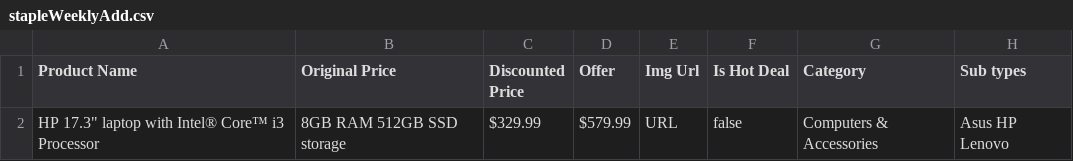
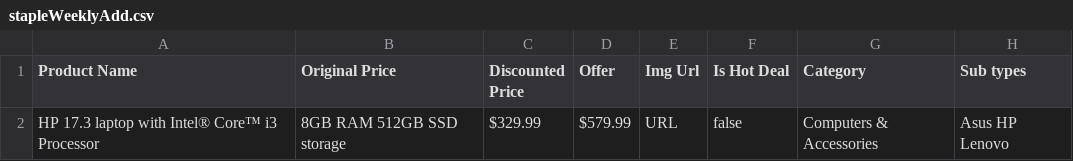
Before and after one commit to AdityaNMindstix/Practice, a CSV file: stapleWeeklyAdd.csv, drawn as a sheet.

Commit message:
Update File

```diff
--- a/stapleWeeklyAdd.csv
+++ b/stapleWeeklyAdd.csv
@@ -1,2 +1,2 @@
 Product Name,Original Price,Discounted Price,Offer,Img Url,Is Hot Deal,Category,Sub types
-HP 17.3" laptop with Intel® Core™ i3 Processor, 8GB RAM 512GB SSD storage,$329.99,$579.99,URL,false,Computers & Accessories,Asus HP Lenovo
+HP 17.3 laptop with Intel® Core™ i3 Processor, 8GB RAM 512GB SSD storage,$329.99,$579.99,URL,false,Computers & Accessories,Asus HP Lenovo
```
